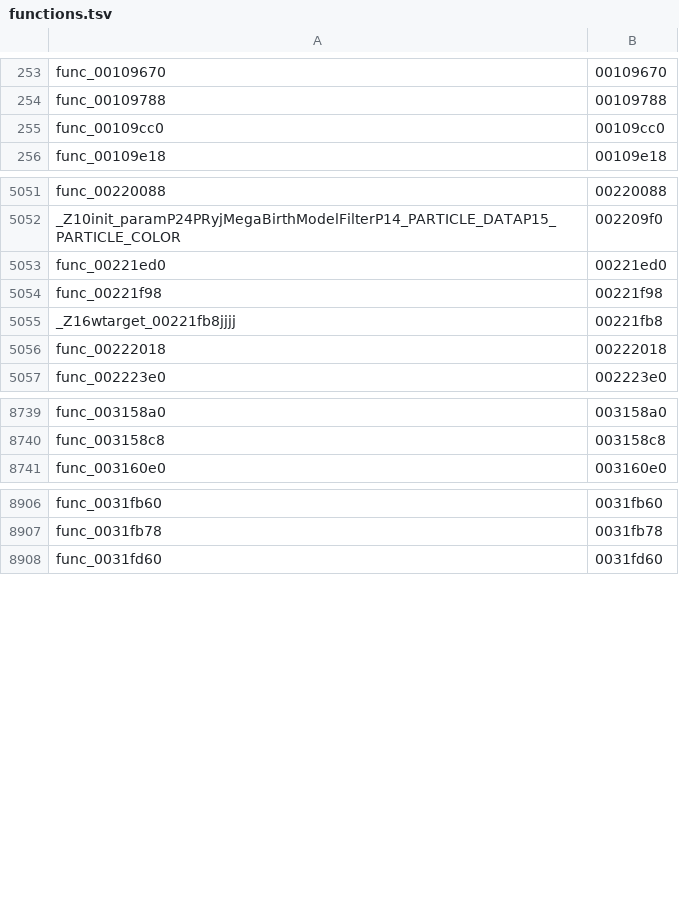
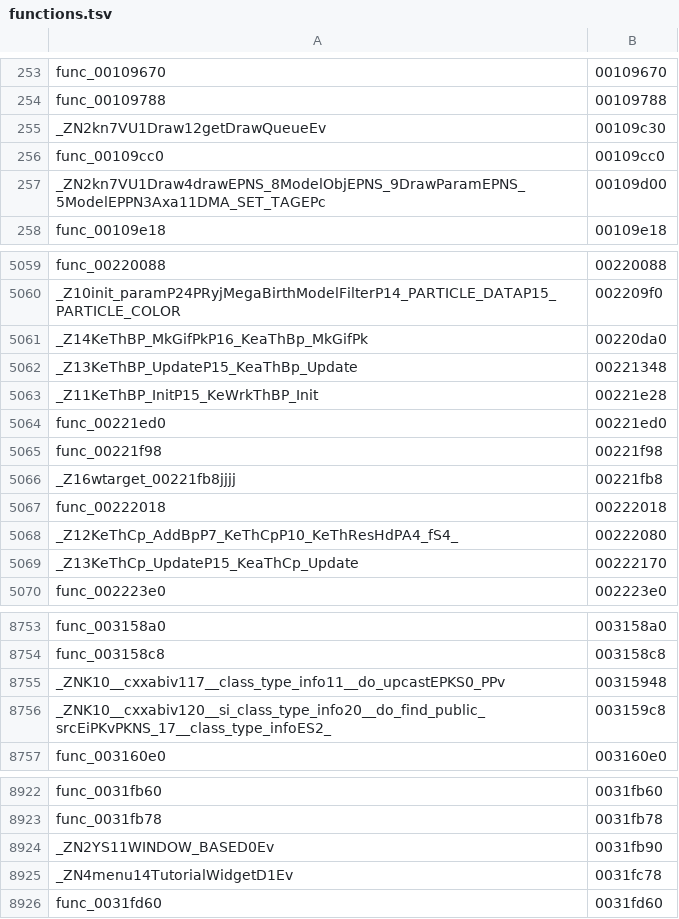
Before and after one commit to sh1ftmaker/kh2, a TSV file: functions.tsv, drawn as a sheet; only a part is shown, gaps mark what is left out; the diff covers the shown part only; the diff names each change by its address in the sheet, - before the commit and + after, or states it on an @@ line.

```diff
--- a/functions.tsv
+++ b/functions.tsv
+row 255: _ZN2kn7VU1Draw12getDrawQueueEv | 00109c30
+row 257: _ZN2kn7VU1Draw4drawEPNS_8ModelObjEPNS_9DrawParamEPNS_5ModelEPPN3Axa11DMA_SET_TAGEPc | 00109d00
+row 5061: _Z14KeThBP_MkGifPkP16_KeaThBp_MkGifPk | 00220da0
+row 5062: _Z13KeThBP_UpdateP15_KeaThBp_Update | 00221348
+row 5063: _Z11KeThBP_InitP15_KeWrkThBP_Init | 00221e28
+row 5068: _Z12KeThCp_AddBpP7_KeThCpP10_KeThResHdPA4_fS4_ | 00222080
+row 5069: _Z13KeThCp_UpdateP15_KeaThCp_Update | 00222170
+row 8755: _ZNK10__cxxabiv117__class_type_info11__do_upcastEPKS0_PPv | 00315948
+row 8756: _ZNK10__cxxabiv120__si_class_type_info20__do_find_public_srcEiPKvPKNS_17__class_type_infoES2_ | 003159c8
+row 8924: _ZN2YS11WINDOW_BASED0Ev | 0031fb90
+row 8925: _ZN4menu14TutorialWidgetD1Ev | 0031fc78
```
Also changed, not shown: 7 added rows elsewhere in this file.
